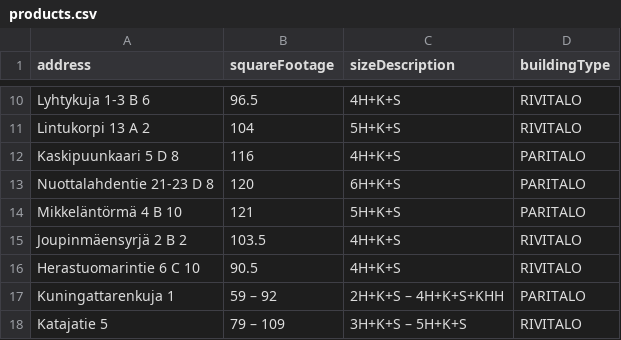
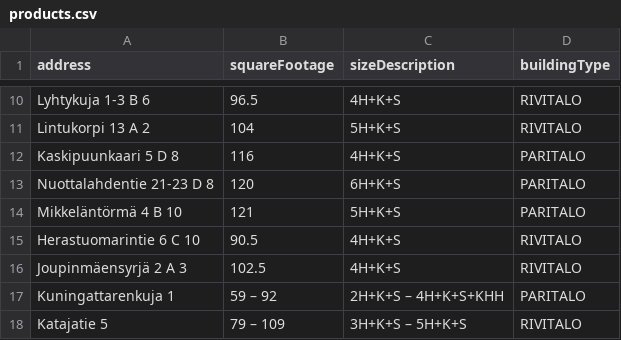
Before and after one commit to Laumak/go-web-scraper, a CSV file: products.csv, drawn as a sheet; only a part is shown, gaps mark what is left out.

Commit message:
Update scrape contents for today

```diff
--- a/products.csv
+++ b/products.csv
@@ -14,4 +14,4 @@ Nuottalahdentie 21-23 D 8,120,6H+K+S,PARITALO
 Mikkeläntörmä 4 B 10,121,5H+K+S,PARITALO
-Joupinmäensyrjä 2 B 2,103.5,4H+K+S,RIVITALO
 Herastuomarintie 6 C 10,90.5,4H+K+S,RIVITALO
+Joupinmäensyrjä 2 A 3,102.5,4H+K+S,RIVITALO
 Kuningattarenkuja 1,59 – 92,2H+K+S – 4H+K+S+KHH,PARITALO
```
